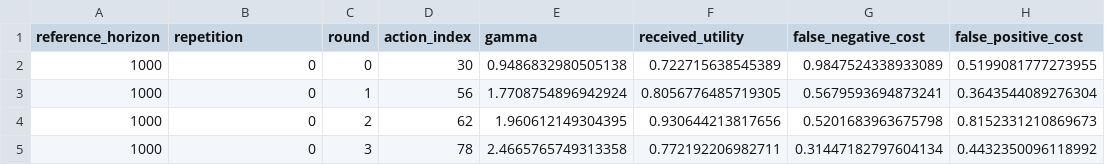
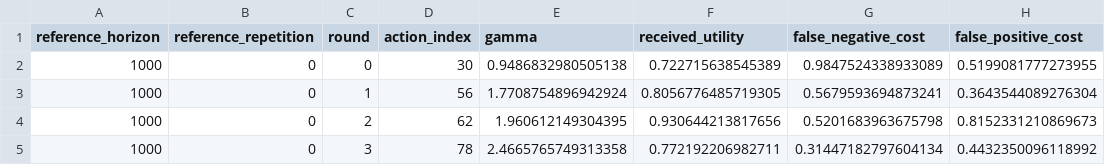
Before and after one commit to sgzizi/sharp-root-anticoncentration, a CSV file: results/rbf_graph_ssl/online_trace.csv, drawn as a sheet; only a part is shown.

```diff
--- a/results/rbf_graph_ssl/online_trace.csv
+++ b/results/rbf_graph_ssl/online_trace.csv
@@ -1,2 +1,2 @@
-reference_horizon,repetition,round,action_index,gamma,received_utility,false_negative_cost,false_positive_cost
+reference_horizon,reference_repetition,round,action_index,gamma,received_utility,false_negative_cost,false_positive_cost
 1000,0,0,30,0.9486832980505138,0.722715638545389,0.9847524338933089,0.5199081777273955
```
Also changed, not shown: results/rbf_graph_ssl/configuration.csv, results/rbf_graph_ssl/regret_summary.csv, 24 other files.
